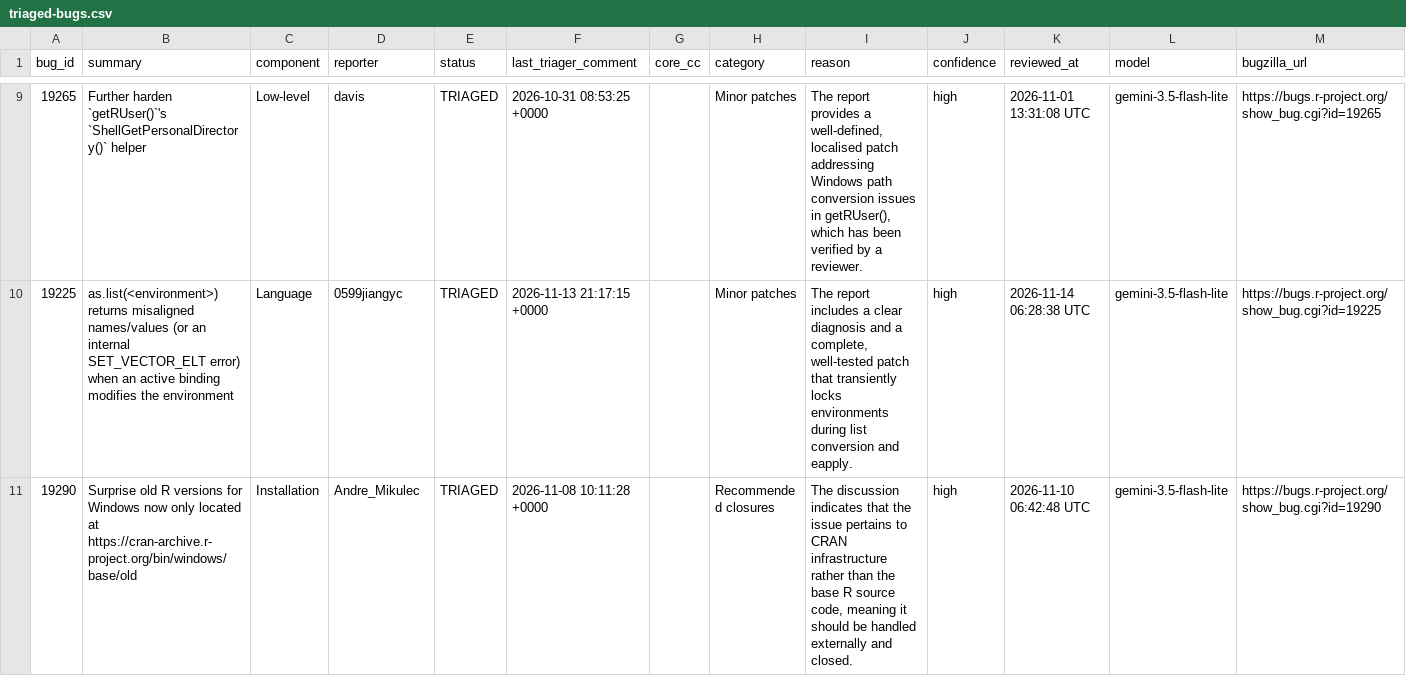
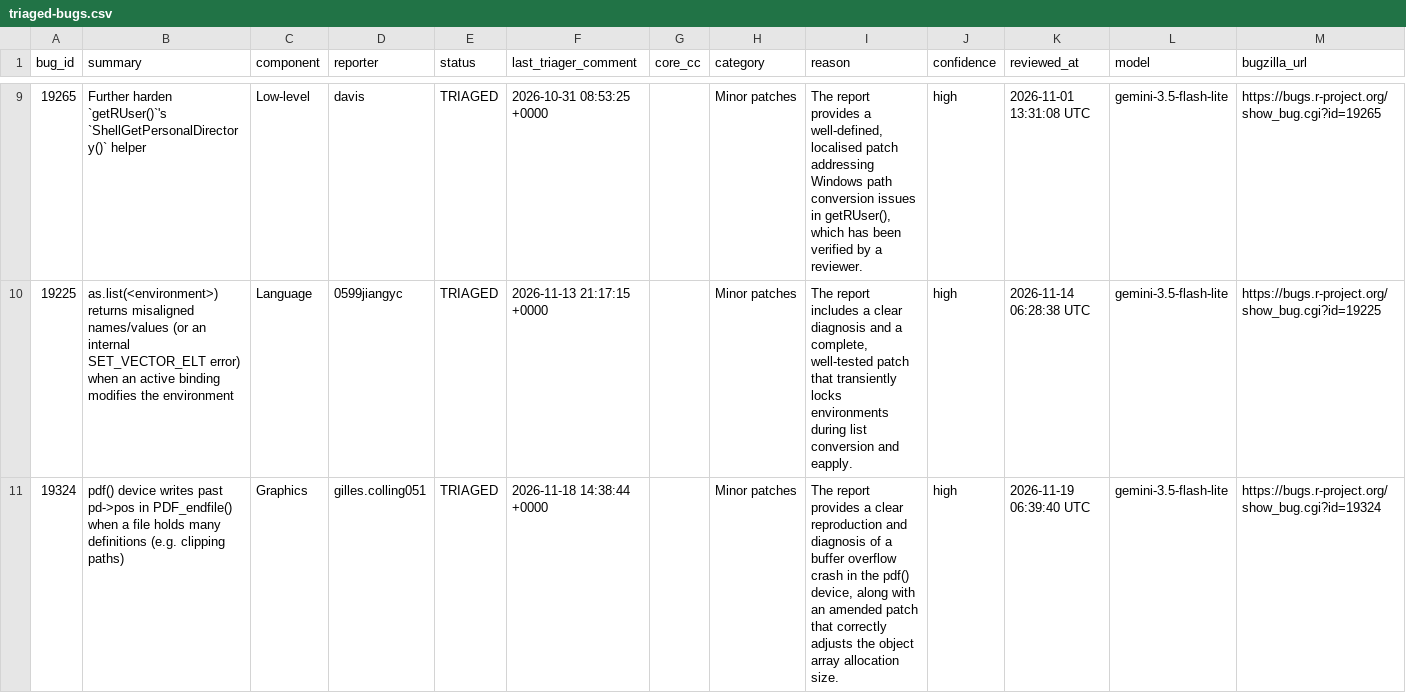
Before and after one commit to r-devel/triage-report, a CSV file: data/triaged-bugs.csv, drawn as a sheet; only a part is shown, gaps mark what is left out; the shorter side is filled out with more unchanged rows; the diff covers the shown part only.

```diff
--- a/data/triaged-bugs.csv
+++ b/data/triaged-bugs.csv
@@ -10 +10,2 @@ bug_id,summary,component,reporter,status,last_triager_comment,core_cc,category,r
 19225,as.list(<environment>) returns misaligned names/values (or an internal SET_VECTOR_ELT error) when an active binding modifies the environment,Language,0599jiangyc,TRIAGED,2026-11-13 21:17:15 +0000,,Minor patches,"The report includes a clear diagnosis and a complete, well-tested patch that transiently locks environments during list conversion and eapply.",high,2026-11-14 06:28:38 UTC,gemini-3.5-flash-lite,https://bugs.r-project.org/show_bug.cgi?id=19225
+19324,pdf() device writes past pd->pos in PDF_endfile() when a file holds many definitions (e.g. clipping paths),Graphics,gilles.colling051,TRIAGED,2026-11-18 14:38:44 +0000,,Minor patches,"The report provides a clear reproduction and diagnosis of a buffer overflow crash in the pdf() device, along with an amended patch that correctly adjusts the object array allocation size.",high,2026-11-19 06:39:40 UTC,gemini-3.5-flash-lite,https://bugs.r-project.org/show_bug.cgi?id=19324
```
Also changed, not shown: 1 added row elsewhere in this file, data/ai-cache.csv, data/team-patches.csv, 7 other files.
